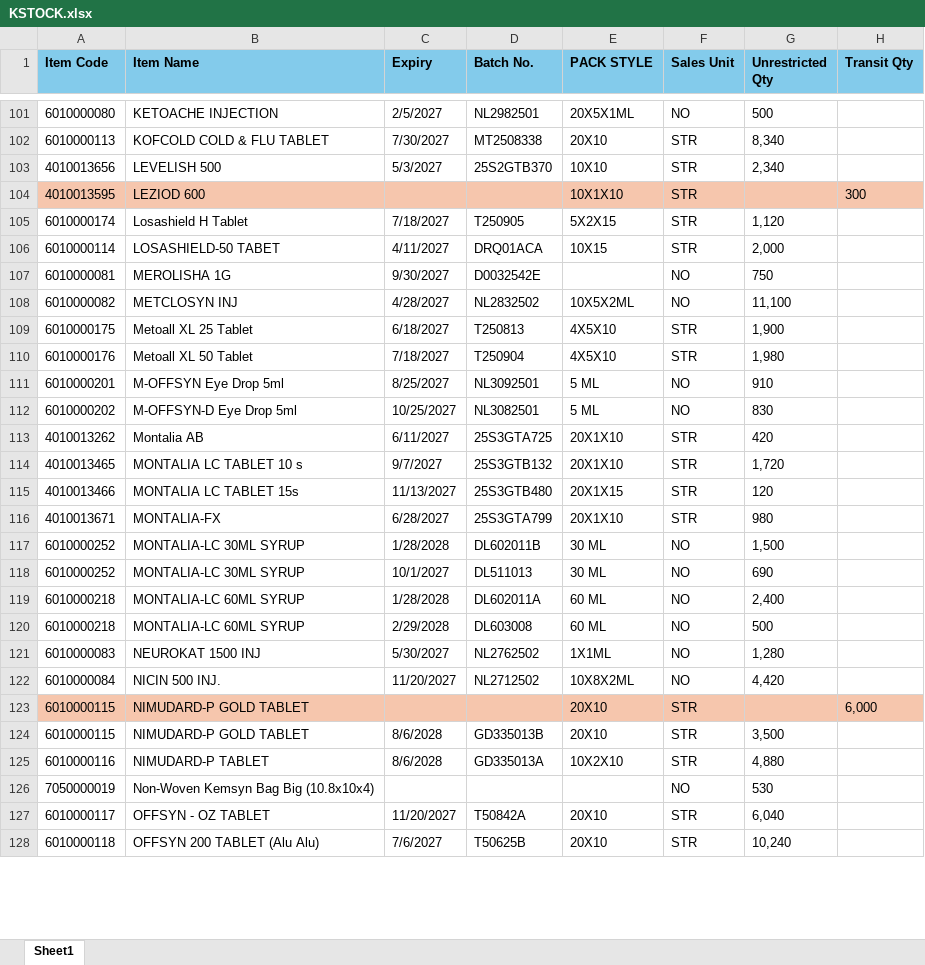
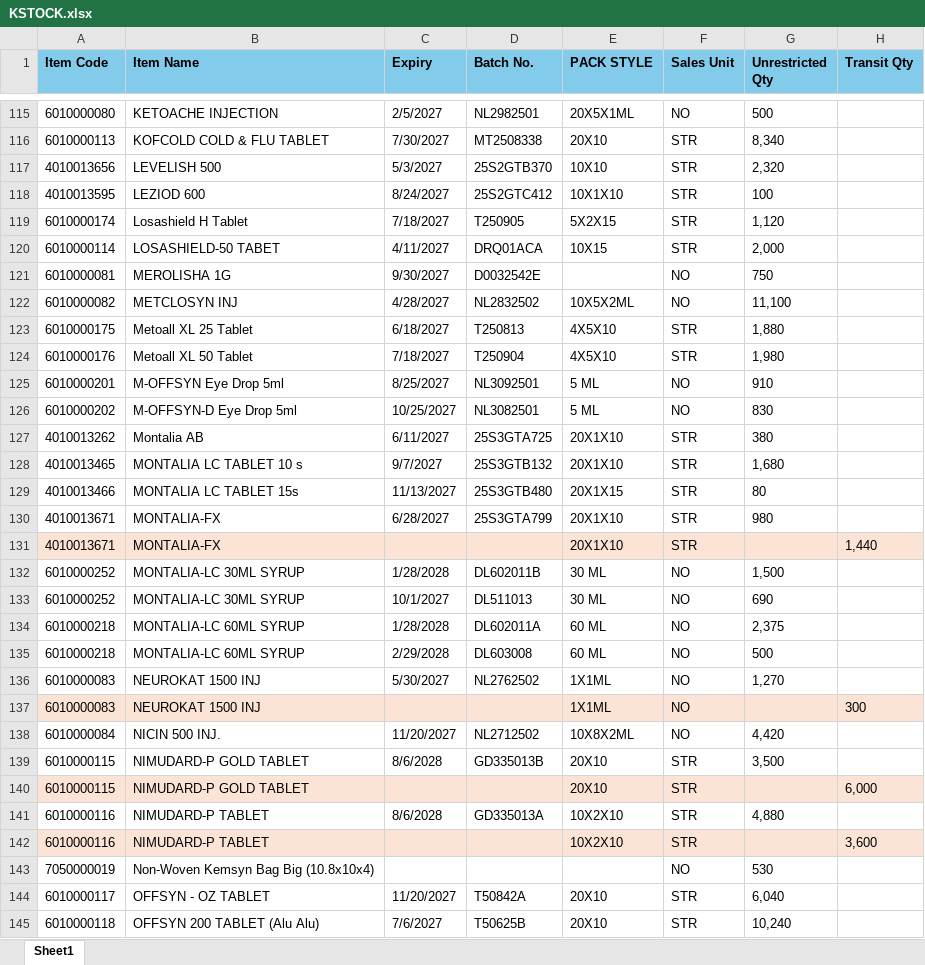
Before and after one commit to ishwarpharma/kemsyn, an Excel workbook: KSTOCK.xlsx, sheet Sheet1, drawn as a sheet; only a part is shown, gaps mark what is left out; values as stored, in another font and other column widths than the file's, no borders; addresses are those after the commit; the diff covers the shown part only; the diff names each change by its address in the sheet, - before the commit and + after, or states it on an @@ line.

```diff
--- a/KSTOCK.xlsx (sheet Sheet1)
+++ b/KSTOCK.xlsx (sheet Sheet1)
-G117 (Unrestricted Qty): 2,340
+G117 (Unrestricted Qty): 2,320
-A118:H118 fill: #F6C6AD
+A118:H118 fill: none
-C118 (Expiry): (empty)
+C118 (Expiry): 8/24/2027
-D118 (Batch No.): (empty)
+D118 (Batch No.): 25S2GTC412
-G118 (Unrestricted Qty): (empty)
+G118 (Unrestricted Qty): 100
-H118 (Transit Qty): 300
+H118 (Transit Qty): (empty)
-G123 (Unrestricted Qty): 1,900
+G123 (Unrestricted Qty): 1,880
-G127 (Unrestricted Qty): 420
+G127 (Unrestricted Qty): 380
-G128 (Unrestricted Qty): 1,720
+G128 (Unrestricted Qty): 1,680
-G129 (Unrestricted Qty): 120
+G129 (Unrestricted Qty): 80
+row 131: 4010013671 | MONTALIA-FX |  |  | 20X1X10 | STR |  | 1,440
-G134 (Unrestricted Qty): 2,400
+G134 (Unrestricted Qty): 2,375
-G136 (Unrestricted Qty): 1,280
+G136 (Unrestricted Qty): 1,270
+row 137: 6010000083 | NEUROKAT 1500 INJ |  |  | 1X1ML | NO |  | 300
@@ row 124 moved to row 139: 6010000115 @@
-A140:H140 fill: #F6C6AD
+A140:H140 fill: #FBE3D6
+row 142: 6010000116 | NIMUDARD-P TABLET |  |  | 10X2X10 | STR |  | 3,600
```
Also changed, not shown: 34 added rows, 5 removed rows, 14 moved rows, 43 edited cells and cell formats elsewhere in this sheet.
